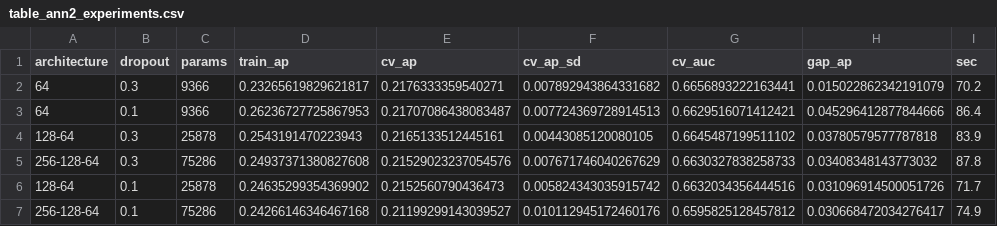
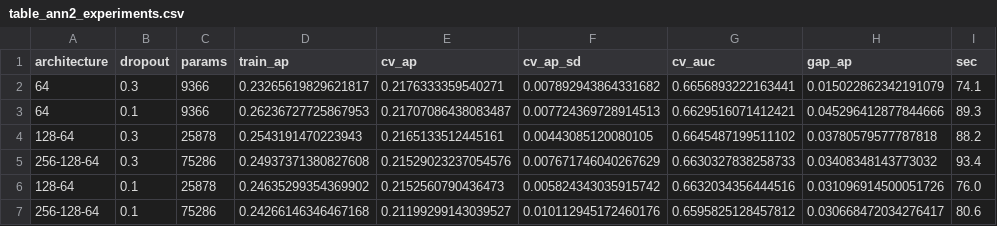
Before and after one commit to ReyhanOnbasi/YSA-F26-diabetes-readmission, a CSV file: results/table_ann2_experiments.csv, drawn as a sheet.

```diff
--- a/results/table_ann2_experiments.csv
+++ b/results/table_ann2_experiments.csv
@@ -1,7 +1,7 @@
 architecture,dropout,params,train_ap,cv_ap,cv_ap_sd,cv_auc,gap_ap,sec
-64,0.3,9366,0.23265619829621817,0.2176333359540271,0.007892943864331682,0.6656893222163441,0.015022862342191079,70.2
-64,0.1,9366,0.26236727725867953,0.21707086438083487,0.007724369728914513,0.6629516071412421,0.045296412877844666,86.4
-128-64,0.3,25878,0.2543191470223943,0.2165133512445161,0.00443085120080105,0.6645487199511102,0.03780579577787818,83.9
-256-128-64,0.3,75286,0.24937371380827608,0.21529023237054576,0.007671746040267629,0.6630327838258733,0.03408348143773032,87.8
-128-64,0.1,25878,0.24635299354369902,0.2152560790436473,0.005824343035915742,0.6632034356444516,0.031096914500051726,71.7
-256-128-64,0.1,75286,0.24266146346467168,0.21199299143039527,0.010112945172460176,0.6595825128457812,0.030668472034276417,74.9
+64,0.3,9366,0.23265619829621817,0.2176333359540271,0.007892943864331682,0.6656893222163441,0.015022862342191079,74.1
+64,0.1,9366,0.26236727725867953,0.21707086438083487,0.007724369728914513,0.6629516071412421,0.045296412877844666,89.3
+128-64,0.3,25878,0.2543191470223943,0.2165133512445161,0.00443085120080105,0.6645487199511102,0.03780579577787818,88.2
+256-128-64,0.3,75286,0.24937371380827608,0.21529023237054576,0.007671746040267629,0.6630327838258733,0.03408348143773032,93.4
+128-64,0.1,25878,0.24635299354369902,0.2152560790436473,0.005824343035915742,0.6632034356444516,0.031096914500051726,76.0
+256-128-64,0.1,75286,0.24266146346467168,0.21199299143039527,0.010112945172460176,0.6595825128457812,0.030668472034276417,80.6
```
Also changed, not shown: results/table_mlp_experiments.csv, results/tuning_all.csv, 4 other files.
